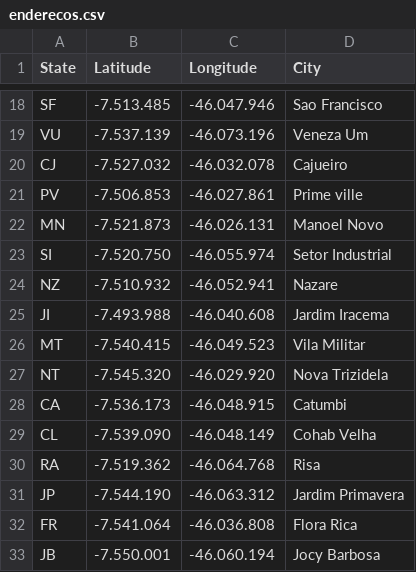
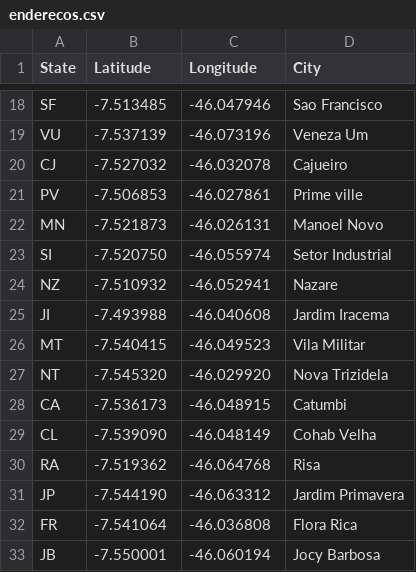
Before and after one commit to GabrielSiqueiraGama/bairrosBalsas, a CSV file: enderecos.csv, drawn as a sheet; only a part is shown, gaps mark what is left out; the diff covers the shown part only; the diff names each change by its address in the sheet, - before the commit and + after, or states it on an @@ line.

```diff
--- a/enderecos.csv
+++ b/enderecos.csv
-B18 (Latitude): -7.513.485
+B18 (Latitude): -7.513485
-C18 (Longitude): -46.047.946
+C18 (Longitude): -46.047946
-B19 (Latitude): -7.537.139
+B19 (Latitude): -7.537139
-C19 (Longitude): -46.073.196
+C19 (Longitude): -46.073196
-B20 (Latitude): -7.527.032
+B20 (Latitude): -7.527032
-C20 (Longitude): -46.032.078
+C20 (Longitude): -46.032078
-B21 (Latitude): -7.506.853
+B21 (Latitude): -7.506853
-C21 (Longitude): -46.027.861
+C21 (Longitude): -46.027861
-B22 (Latitude): -7.521.873
+B22 (Latitude): -7.521873
-C22 (Longitude): -46.026.131
+C22 (Longitude): -46.026131
-B23 (Latitude): -7.520.750
+B23 (Latitude): -7.520750
-C23 (Longitude): -46.055.974
+C23 (Longitude): -46.055974
-B24 (Latitude): -7.510.932
+B24 (Latitude): -7.510932
-C24 (Longitude): -46.052.941
+C24 (Longitude): -46.052941
-B25 (Latitude): -7.493.988
+B25 (Latitude): -7.493988
-C25 (Longitude): -46.040.608
+C25 (Longitude): -46.040608
-B26 (Latitude): -7.540.415
+B26 (Latitude): -7.540415
-C26 (Longitude): -46.049.523
+C26 (Longitude): -46.049523
-B27 (Latitude): -7.545.320
+B27 (Latitude): -7.545320
-C27 (Longitude): -46.029.920
+C27 (Longitude): -46.029920
-B28 (Latitude): -7.536.173
+B28 (Latitude): -7.536173
-C28 (Longitude): -46.048.915
+C28 (Longitude): -46.048915
-B29 (Latitude): -7.539.090
+B29 (Latitude): -7.539090
-C29 (Longitude): -46.048.149
+C29 (Longitude): -46.048149
-B30 (Latitude): -7.519.362
+B30 (Latitude): -7.519362
-C30 (Longitude): -46.064.768
+C30 (Longitude): -46.064768
-B31 (Latitude): -7.544.190
+B31 (Latitude): -7.544190
-C31 (Longitude): -46.063.312
+C31 (Longitude): -46.063312
-B32 (Latitude): -7.541.064
+B32 (Latitude): -7.541064
-C32 (Longitude): -46.036.808
+C32 (Longitude): -46.036808
-B33 (Latitude): -7.550.001
+B33 (Latitude): -7.550001
-C33 (Longitude): -46.060.194
+C33 (Longitude): -46.060194
```
Also changed, not shown: 70 edited cells elsewhere in this file.
